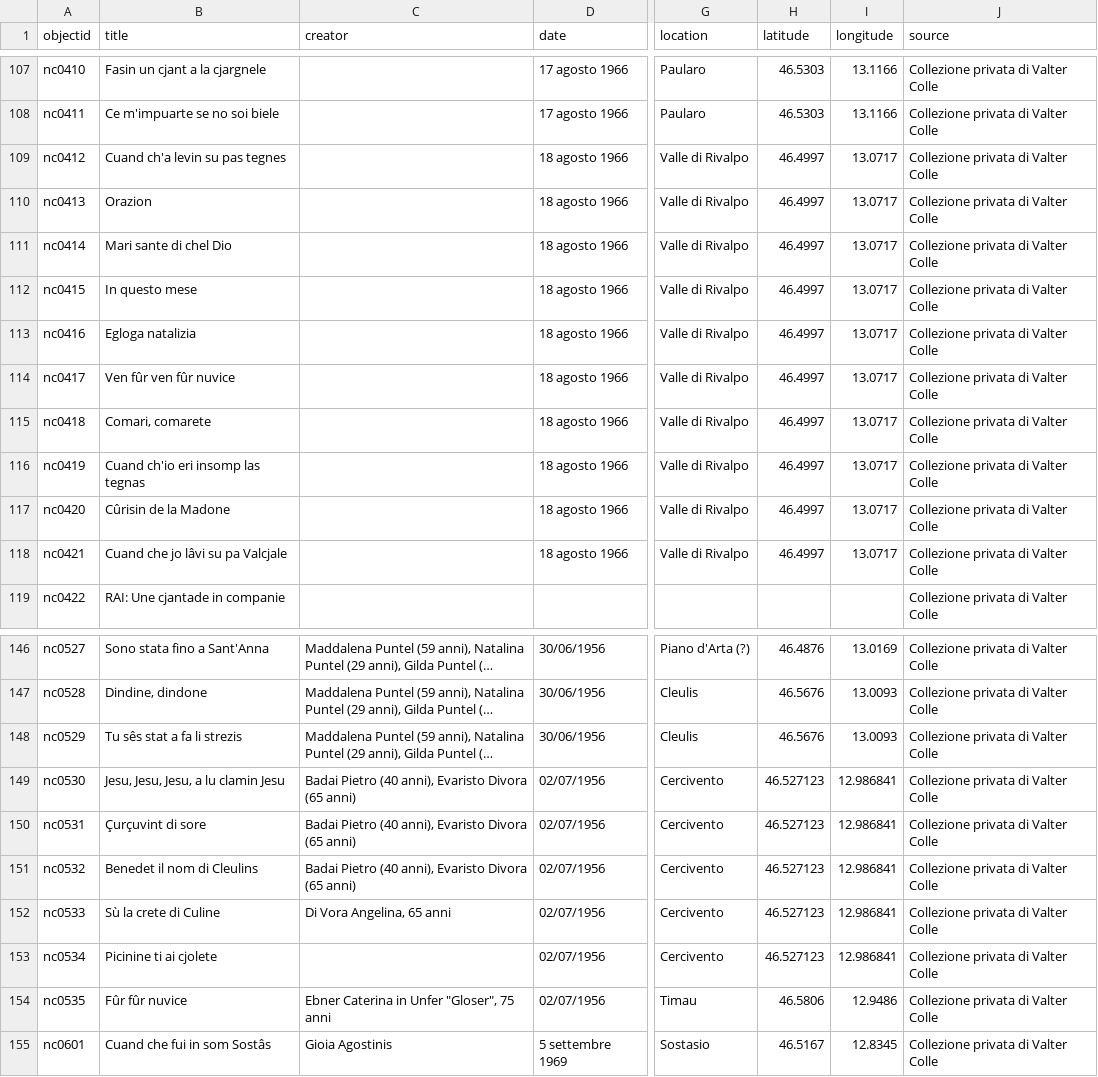
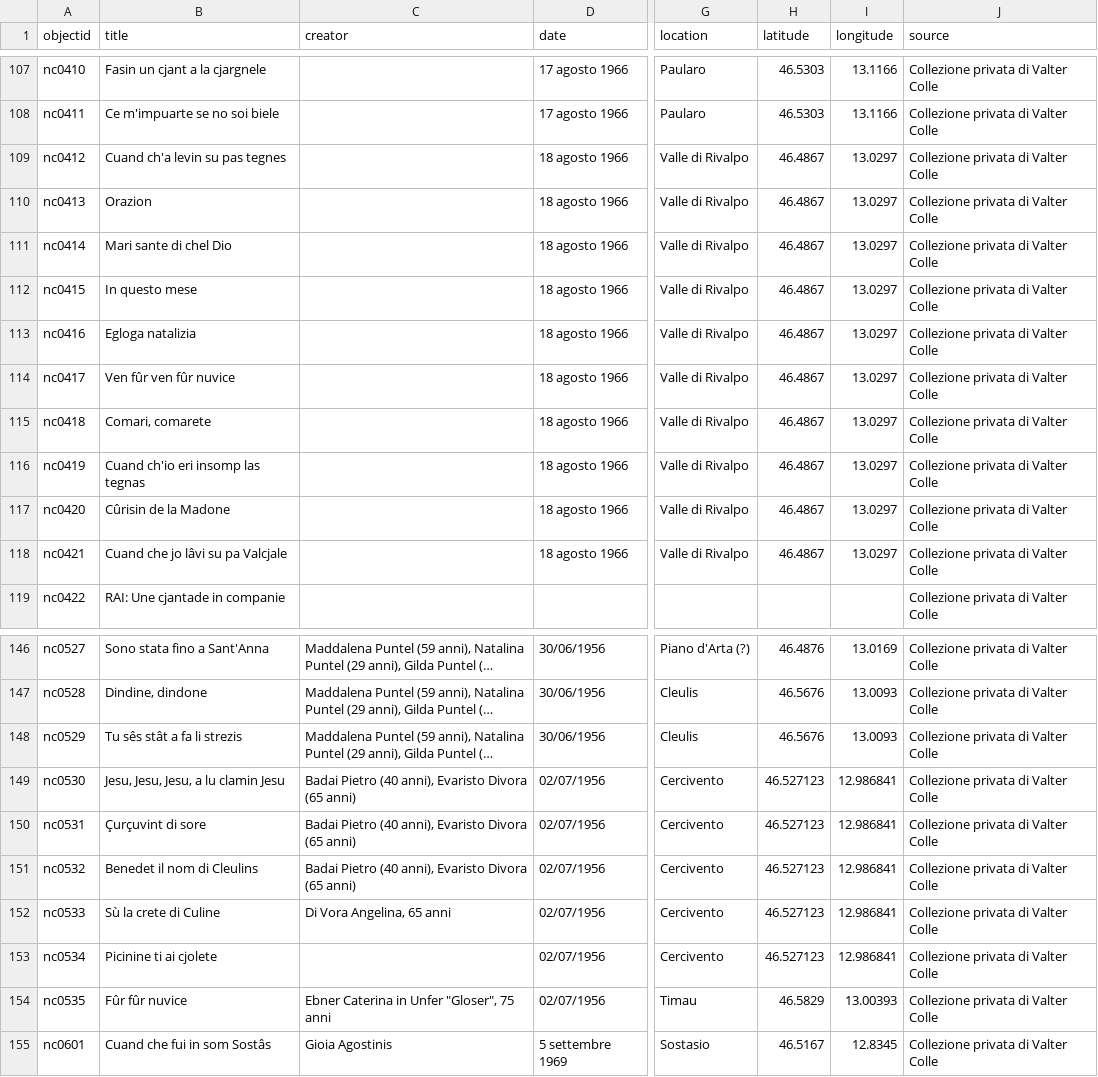
Before and after one commit to cellele/mappacarnia2, a CSV file: _data/mappacanticarnia.csv, drawn as a sheet; only a part is shown, gaps mark what is left out; long unchanged cells end in …; the diff covers the shown part only; the diff names each change by its address in the sheet, - before the commit and + after, or states it on an @@ line.

```diff
--- a/_data/mappacanticarnia.csv
+++ b/_data/mappacanticarnia.csv
-H109:H118 (latitude): 46.4997
+H109:H118 (latitude): 46.4867
-I109:I118 (longitude): 13.0717
+I109:I118 (longitude): 13.0297
-B148 (title): Tu sês stat a fa li strezis
+B148 (title): Tu sês stât a fa li strezis
-H154 (latitude): 46.5806
+H154 (latitude): 46.5829
-I154 (longitude): 12.9486
+I154 (longitude): 13.00393
```
Also changed, not shown: 38 added rows and 7 edited cells elsewhere in this file.
